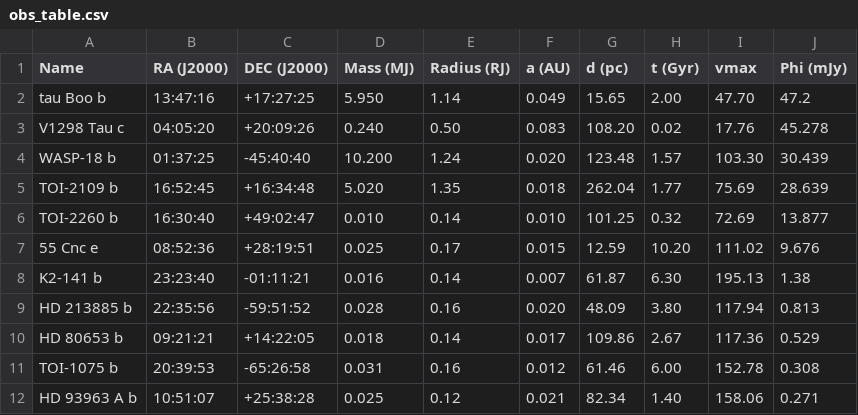
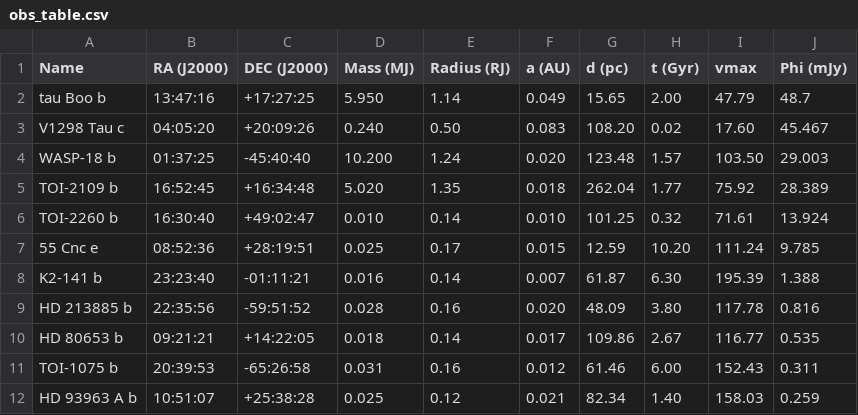
Before and after one commit to AstroMusers/aegis, a CSV file: obs_table.csv, drawn as a sheet.

```diff
--- a/obs_table.csv
+++ b/obs_table.csv
@@ -1,12 +1,12 @@
 Name,RA (J2000),DEC (J2000),Mass (MJ),Radius (RJ),a (AU),d (pc),t (Gyr),vmax,Phi (mJy)
-tau Boo b,13:47:16,+17:27:25,5.950,1.14,0.049,15.65,2.00,47.70,47.2
-V1298 Tau c,04:05:20,+20:09:26,0.240,0.50,0.083,108.20,0.02,17.76,45.278
-WASP-18 b,01:37:25,-45:40:40,10.200,1.24,0.020,123.48,1.57,103.30,30.439
-TOI-2109 b,16:52:45,+16:34:48,5.020,1.35,0.018,262.04,1.77,75.69,28.639
-TOI-2260 b,16:30:40,+49:02:47,0.010,0.14,0.010,101.25,0.32,72.69,13.877
-55 Cnc e,08:52:36,+28:19:51,0.025,0.17,0.015,12.59,10.20,111.02,9.676
-K2-141 b,23:23:40,-01:11:21,0.016,0.14,0.007,61.87,6.30,195.13,1.38
-HD 213885 b,22:35:56,-59:51:52,0.028,0.16,0.020,48.09,3.80,117.94,0.813
-HD 80653 b,09:21:21,+14:22:05,0.018,0.14,0.017,109.86,2.67,117.36,0.529
-TOI-1075 b,20:39:53,-65:26:58,0.031,0.16,0.012,61.46,6.00,152.78,0.308
-HD 93963 A b,10:51:07,+25:38:28,0.025,0.12,0.021,82.34,1.40,158.06,0.271
+tau Boo b,13:47:16,+17:27:25,5.950,1.14,0.049,15.65,2.00,47.79,48.7
+V1298 Tau c,04:05:20,+20:09:26,0.240,0.50,0.083,108.20,0.02,17.60,45.467
+WASP-18 b,01:37:25,-45:40:40,10.200,1.24,0.020,123.48,1.57,103.50,29.003
+TOI-2109 b,16:52:45,+16:34:48,5.020,1.35,0.018,262.04,1.77,75.92,28.389
+TOI-2260 b,16:30:40,+49:02:47,0.010,0.14,0.010,101.25,0.32,71.61,13.924
+55 Cnc e,08:52:36,+28:19:51,0.025,0.17,0.015,12.59,10.20,111.24,9.785
+K2-141 b,23:23:40,-01:11:21,0.016,0.14,0.007,61.87,6.30,195.39,1.388
+HD 213885 b,22:35:56,-59:51:52,0.028,0.16,0.020,48.09,3.80,117.78,0.816
+HD 80653 b,09:21:21,+14:22:05,0.018,0.14,0.017,109.86,2.67,116.77,0.535
+TOI-1075 b,20:39:53,-65:26:58,0.031,0.16,0.012,61.46,6.00,152.43,0.311
+HD 93963 A b,10:51:07,+25:38:28,0.025,0.12,0.021,82.34,1.40,158.03,0.259
```
Also changed, not shown: Output Tables/0.1-1 MHz.csv, Output Tables/1-10 MHz.csv, 18 other files.
